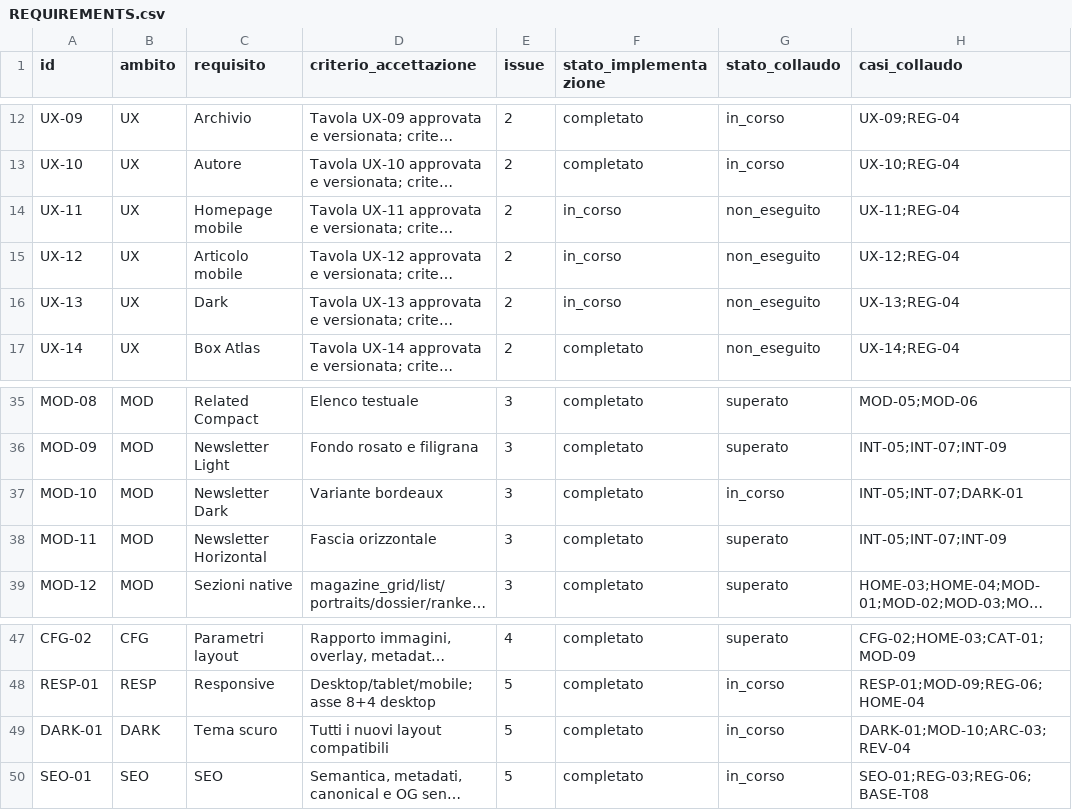
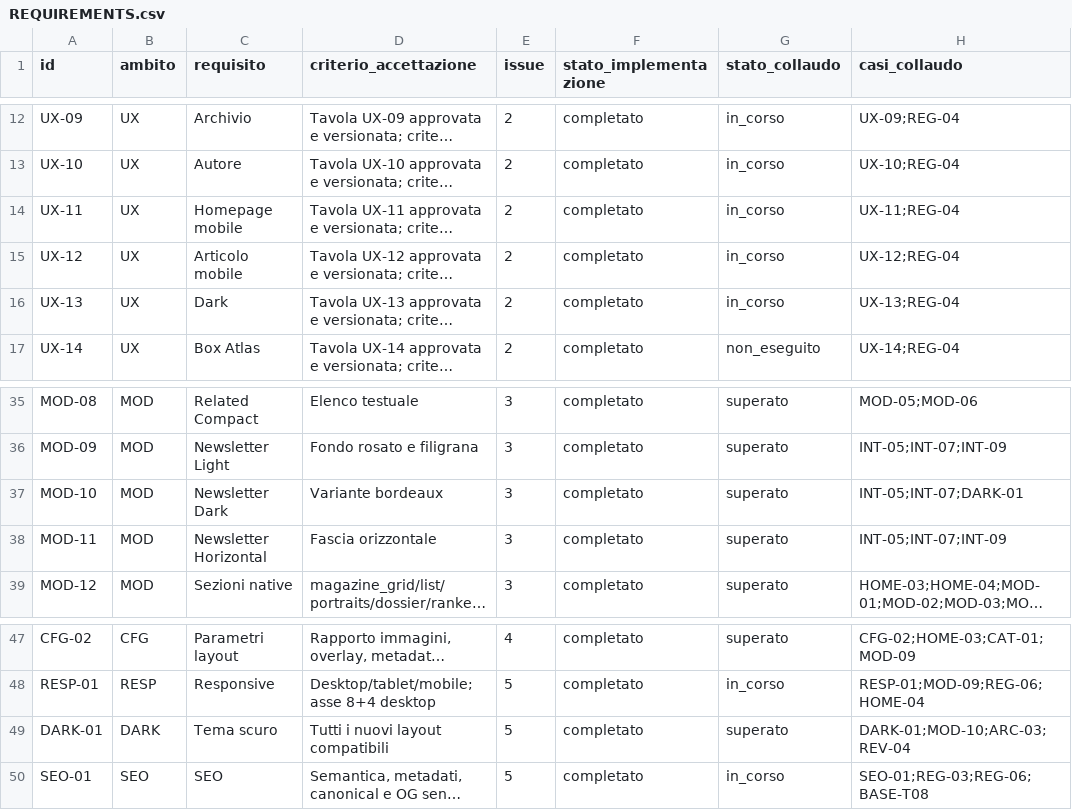
Before and after one commit to jeckodevelopment/tpl_operaplus, a CSV file: docs/magazine/REQUIREMENTS.csv, drawn as a sheet; only a part is shown, gaps mark what is left out; long unchanged cells end in …; the diff names each change by its address in the sheet, - before the commit and + after, or states it on an @@ line.

```diff
--- a/docs/magazine/REQUIREMENTS.csv
+++ b/docs/magazine/REQUIREMENTS.csv
-F14:F16 (stato_implementazione): in_corso
+F14:F16 (stato_implementazione): completato
-G14:G16 (stato_collaudo): non_eseguito
+G14:G16 (stato_collaudo): in_corso
-G37 (stato_collaudo): in_corso
+G37 (stato_collaudo): superato
-G49 (stato_collaudo): in_corso
+G49 (stato_collaudo): superato
```
Also changed, not shown: docs/magazine/ESITI_COLLAUDO.csv, 3 other files.
